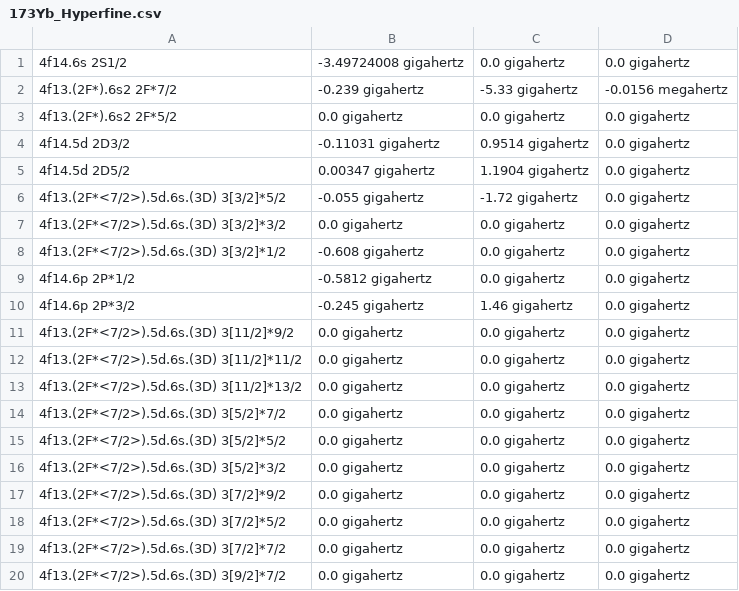
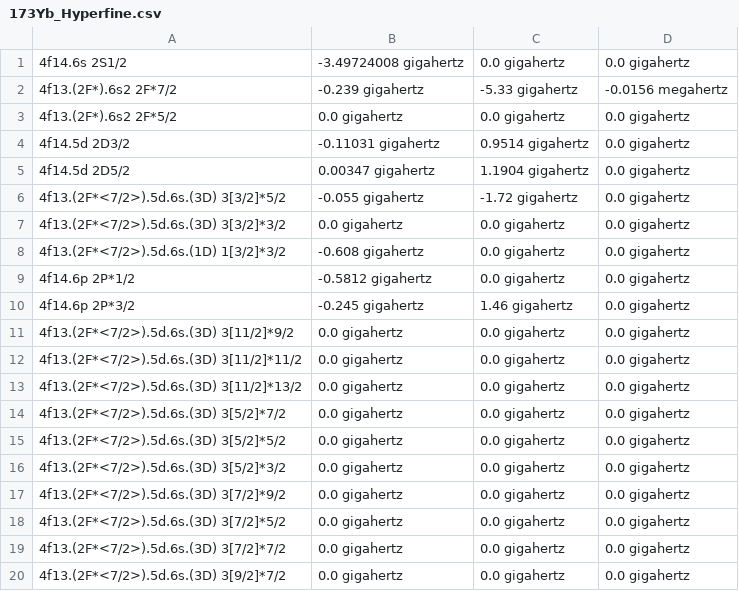
Before and after one commit to thomasdellaert/Atom-Toolkit, a CSV file: resources/173Yb_Hyperfine.csv, drawn as a sheet.

```diff
--- a/resources/173Yb_Hyperfine.csv
+++ b/resources/173Yb_Hyperfine.csv
@@ -7,3 +7,3 @@
 4f13.(2F*<7/2>).5d.6s.(3D) 3[3/2]*3/2,0.0 gigahertz,0.0 gigahertz,0.0 gigahertz
-4f13.(2F*<7/2>).5d.6s.(3D) 3[3/2]*1/2,-0.608 gigahertz,0.0 gigahertz,0.0 gigahertz
+4f13.(2F*<7/2>).5d.6s.(1D) 1[3/2]*3/2,-0.608 gigahertz,0.0 gigahertz,0.0 gigahertz
 4f14.6p 2P*1/2,-0.5812 gigahertz,0.0 gigahertz,0.0 gigahertz
```
Also changed, not shown: 1 other file.
